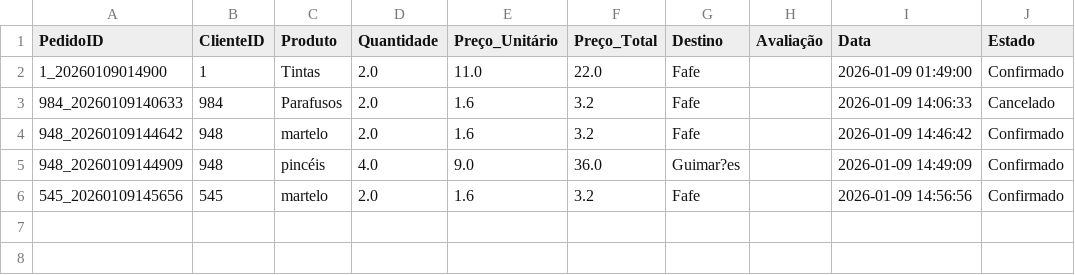
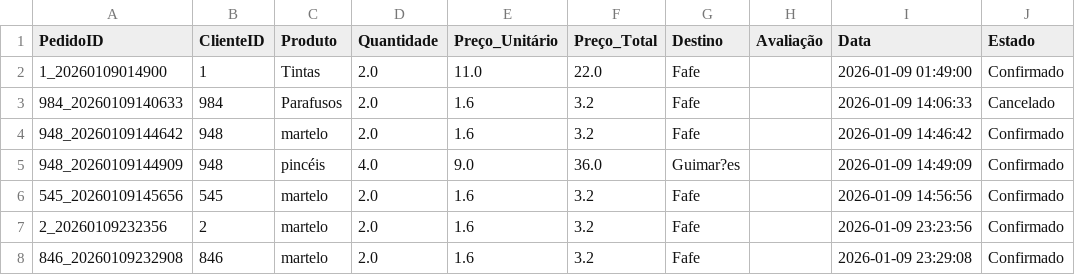
Before and after one commit to alexafrederico-ctrl/PlataformaGestao_Servicos, a CSV file: trabalhoFinal/pedidos.csv, drawn as a sheet; the diff names each change by its address in the sheet, - before the commit and + after, or states it on an @@ line.

Commit message:
reestruturaçao do eventos_pedidos.csv

```diff
--- a/trabalhoFinal/pedidos.csv
+++ b/trabalhoFinal/pedidos.csv
+row 7: 2_20260109232356 | 2 | martelo | 2.0 | 1.6 | 3.2 | Fafe |  | 2026-01-09 23:23:56 | Confirmado
+row 8: 846_20260109232908 | 846 | martelo | 2.0 | 1.6 | 3.2 | Fafe |  | 2026-01-09 23:29:08 | Confirmado
```
Also changed, not shown: trabalhoFinal/eventos_pedido.csv, trabalhoFinal/mensagens.csv, 1 other file.
